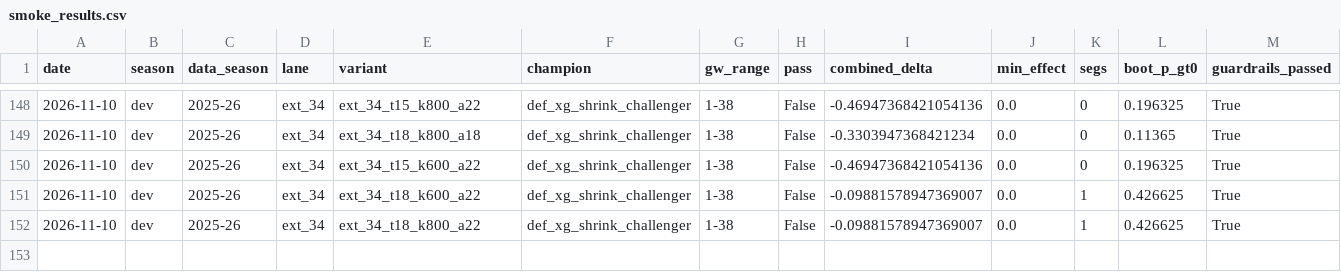
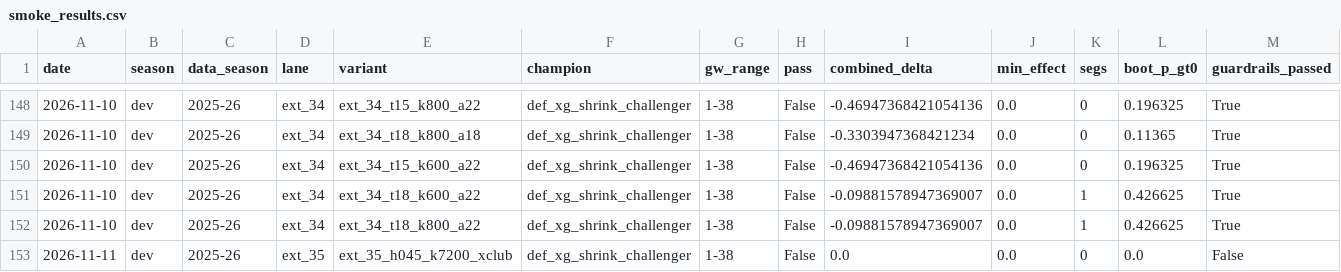
Before and after one commit to JubileeZ/fpl-jubilee-ascent, a CSV file: docs/research/candidate-ideation/smoke_results.csv, drawn as a sheet; only a part is shown, gaps mark what is left out; rows hold the shown columns only; the diff names each change by its address in the sheet, - before the commit and + after, or states it on an @@ line.

```diff
--- a/docs/research/candidate-ideation/smoke_results.csv
+++ b/docs/research/candidate-ideation/smoke_results.csv
+row 153: 2026-11-11 | dev | 2025-26 | ext_35 | ext_35_h045_k7200_xclub | def_xg_shrink_challenger | 1-38 | False | 0.0 | 0.0 | 0 | 0.0 | False
```
Also changed, not shown: docs/research/candidate-ideation/idea_queue.csv, docs/research/candidate-ledger/candidate_ledger.csv, 23 other files.
